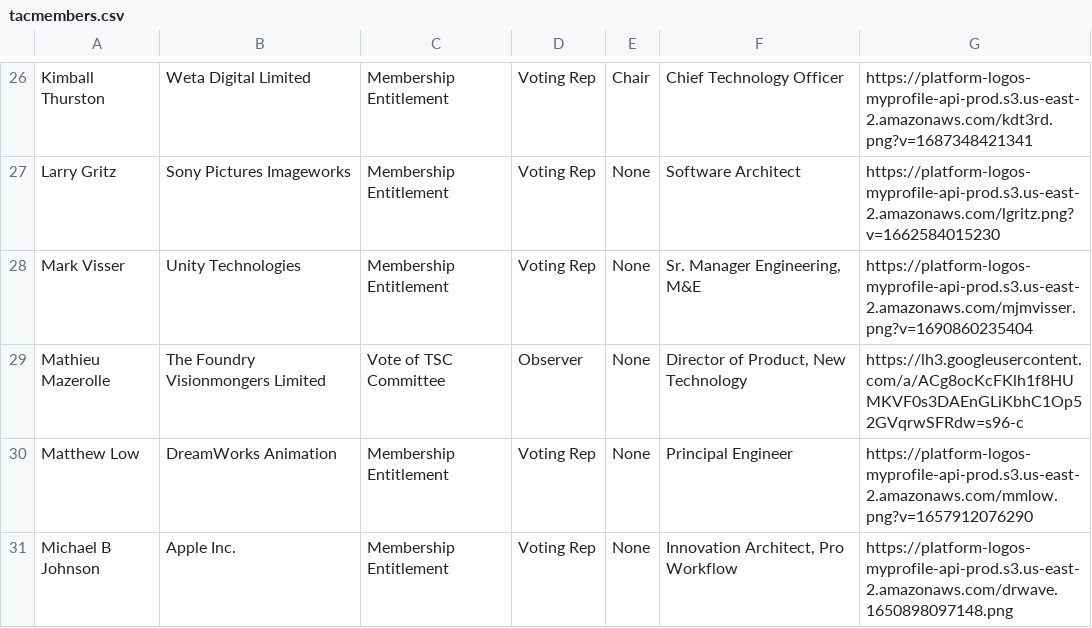
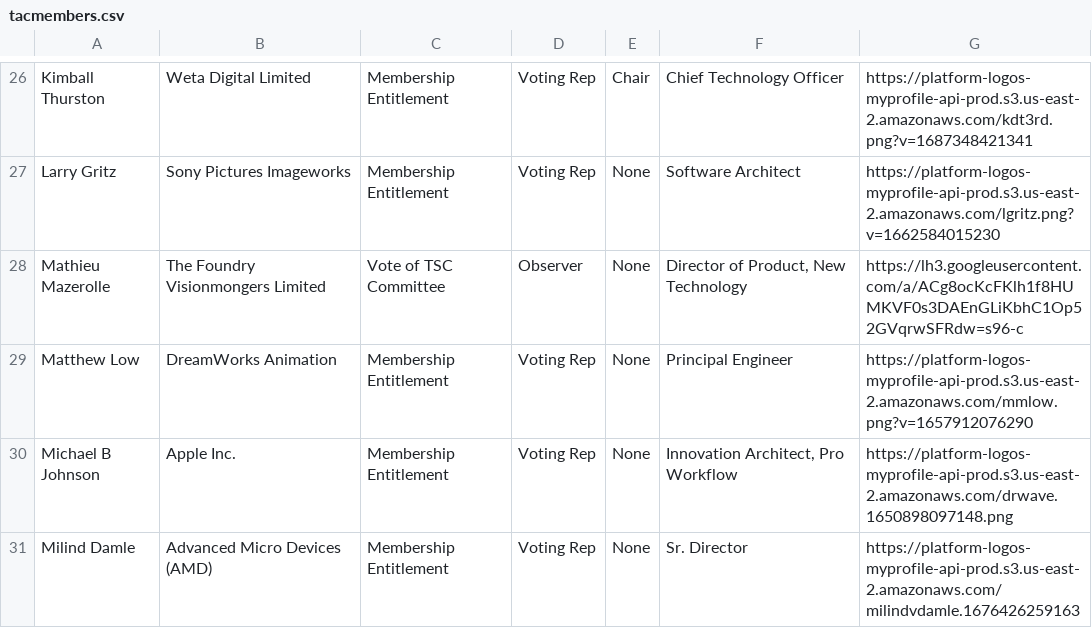
Before and after one commit to AcademySoftwareFoundation/tac, a CSV file: _data/tacmembers.csv, drawn as a sheet; only a part is shown, gaps mark what is left out; the shorter side is filled out with more unchanged rows; the diff names each change by its address in the sheet, - before the commit and + after, or states it on an @@ line.

Commit message:
Update Data Sources
Signed-off-by: GitHub <noreply@github.com>

```diff
--- a/_data/tacmembers.csv
+++ b/_data/tacmembers.csv
-row 28: Mark Visser | Unity Technologies | Membership Entitlement | Voting Rep | None | Sr. Manager Engineering, M&E | https://platform-logos-myprofile-api-prod.s3.us-east-2.amazonaws.com/mjmvisser.png?v=1690860235404
```
Also changed, not shown: _data/meeting-agenda-items.csv, _data/projects.csv.
